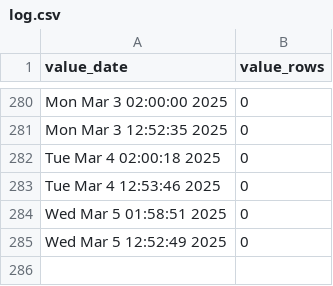
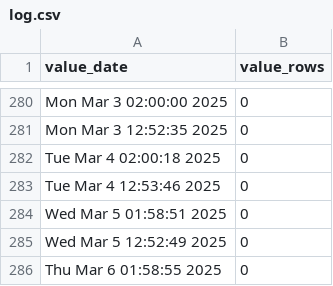
Before and after one commit to p0bs/role-scan, a CSV file: log.csv, drawn as a sheet; only a part is shown, gaps mark what is left out; the diff names each change by its address in the sheet, - before the commit and + after, or states it on an @@ line.

```diff
--- a/log.csv
+++ b/log.csv
+row 286: Thu Mar 6 01:58:55 2025 | 0
```
